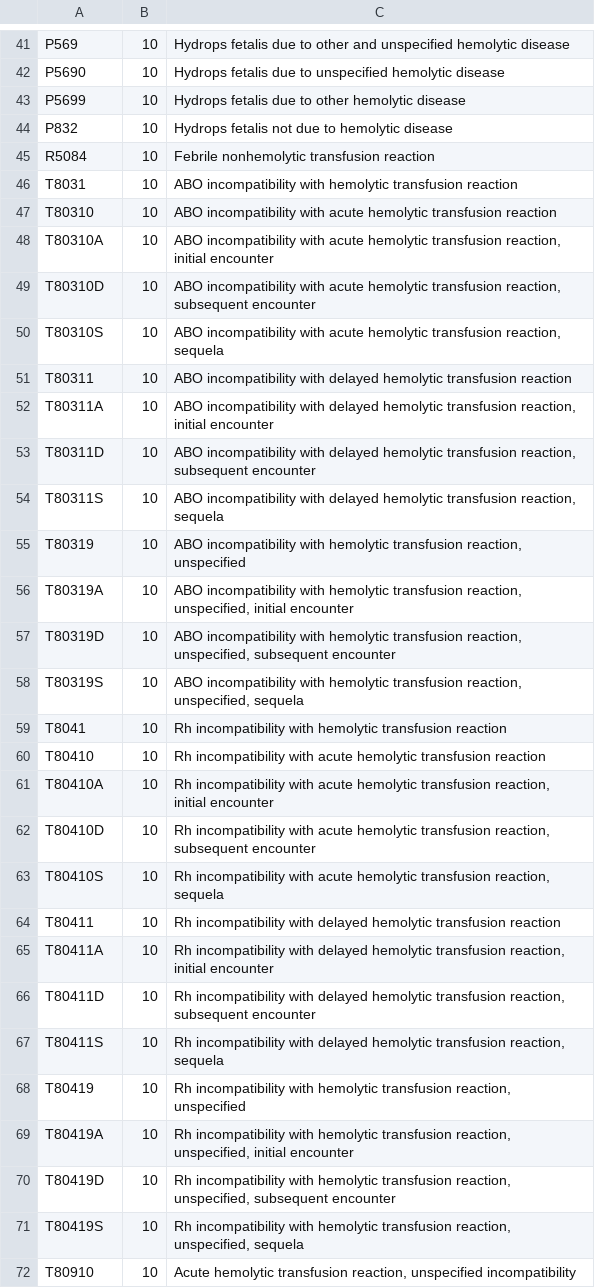
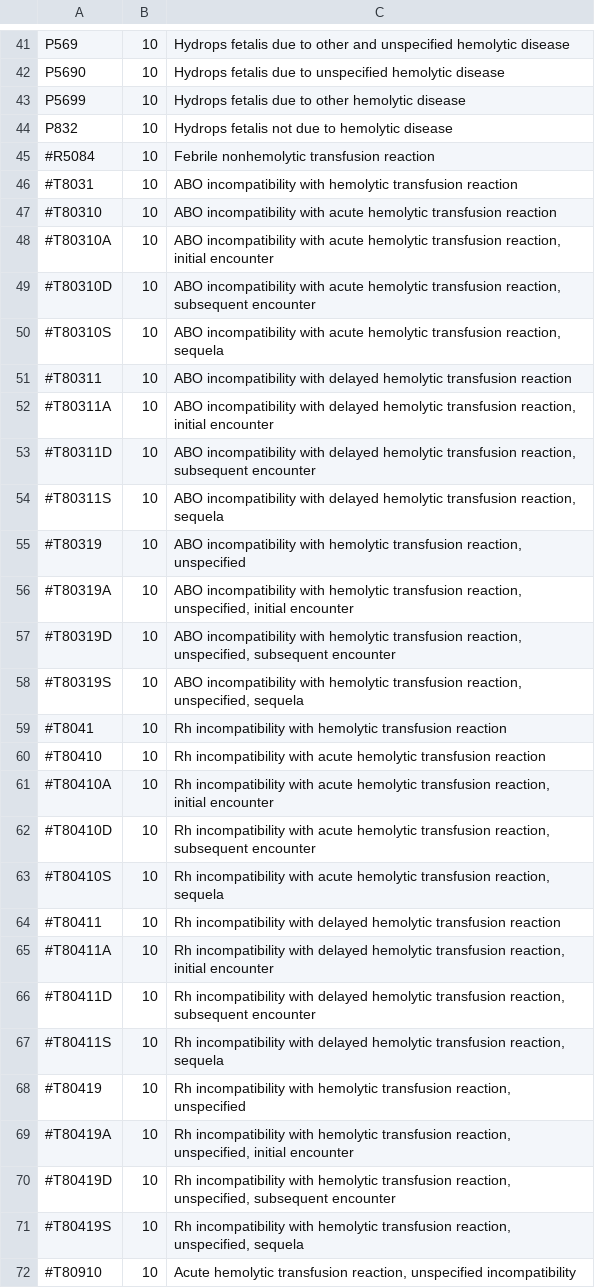
Before and after one commit to giordamaug/decouple_emb_lgbm, a CSV file: asplenic_icd_codes/CHA.csv, drawn as a sheet; only a part is shown, gaps mark what is left out; the diff covers the shown part only.

Commit message:
upd

```diff
--- a/asplenic_icd_codes/CHA.csv
+++ b/asplenic_icd_codes/CHA.csv
@@ -44,29 +44,29 @@ P5699;10;Hydrops fetalis due to other hemolytic disease
 P832;10;Hydrops fetalis not due to hemolytic disease
-R5084;10;Febrile nonhemolytic transfusion reaction
-T8031;10;ABO incompatibility with hemolytic transfusion reaction
-T80310;10;ABO incompatibility with acute hemolytic transfusion reaction
-T80310A;10;ABO incompatibility with acute hemolytic transfusion reaction, initial encounter
-T80310D;10;ABO incompatibility with acute hemolytic transfusion reaction, subsequent encounter
-T80310S;10;ABO incompatibility with acute hemolytic transfusion reaction, sequela
-T80311;10;ABO incompatibility with delayed hemolytic transfusion reaction
-T80311A;10;ABO incompatibility with delayed hemolytic transfusion reaction, initial encounter
-T80311D;10;ABO incompatibility with delayed hemolytic transfusion reaction, subsequent encounter
-T80311S;10;ABO incompatibility with delayed hemolytic transfusion reaction, sequela
-T80319;10;ABO incompatibility with hemolytic transfusion reaction, unspecified
-T80319A;10;ABO incompatibility with hemolytic transfusion reaction, unspecified, initial encounter
-T80319D;10;ABO incompatibility with hemolytic transfusion reaction, unspecified, subsequent encounter
-T80319S;10;ABO incompatibility with hemolytic transfusion reaction, unspecified, sequela
-T8041;10;Rh incompatibility with hemolytic transfusion reaction
-T80410;10;Rh incompatibility with acute hemolytic transfusion reaction
-T80410A;10;Rh incompatibility with acute hemolytic transfusion reaction, initial encounter
-T80410D;10;Rh incompatibility with acute hemolytic transfusion reaction, subsequent encounter
-T80410S;10;Rh incompatibility with acute hemolytic transfusion reaction, sequela
-T80411;10;Rh incompatibility with delayed hemolytic transfusion reaction
-T80411A;10;Rh incompatibility with delayed hemolytic transfusion reaction, initial encounter
-T80411D;10;Rh incompatibility with delayed hemolytic transfusion reaction, subsequent encounter
-T80411S;10;Rh incompatibility with delayed hemolytic transfusion reaction, sequela
-T80419;10;Rh incompatibility with hemolytic transfusion reaction, unspecified
-T80419A;10;Rh incompatibility with hemolytic transfusion reaction, unspecified, initial encounter
-T80419D;10;Rh incompatibility with hemolytic transfusion reaction, unspecified, subsequent encounter
-T80419S;10;Rh incompatibility with hemolytic transfusion reaction, unspecified, sequela
-T80910;10;Acute hemolytic transfusion reaction, unspecified incompatibility
+#R5084;10;Febrile nonhemolytic transfusion reaction
+#T8031;10;ABO incompatibility with hemolytic transfusion reaction
+#T80310;10;ABO incompatibility with acute hemolytic transfusion reaction
+#T80310A;10;ABO incompatibility with acute hemolytic transfusion reaction, initial encounter
+#T80310D;10;ABO incompatibility with acute hemolytic transfusion reaction, subsequent encounter
+#T80310S;10;ABO incompatibility with acute hemolytic transfusion reaction, sequela
+#T80311;10;ABO incompatibility with delayed hemolytic transfusion reaction
+#T80311A;10;ABO incompatibility with delayed hemolytic transfusion reaction, initial encounter
+#T80311D;10;ABO incompatibility with delayed hemolytic transfusion reaction, subsequent encounter
+#T80311S;10;ABO incompatibility with delayed hemolytic transfusion reaction, sequela
+#T80319;10;ABO incompatibility with hemolytic transfusion reaction, unspecified
+#T80319A;10;ABO incompatibility with hemolytic transfusion reaction, unspecified, initial encounter
+#T80319D;10;ABO incompatibility with hemolytic transfusion reaction, unspecified, subsequent encounter
+#T80319S;10;ABO incompatibility with hemolytic transfusion reaction, unspecified, sequela
+#T8041;10;Rh incompatibility with hemolytic transfusion reaction
+#T80410;10;Rh incompatibility with acute hemolytic transfusion reaction
+#T80410A;10;Rh incompatibility with acute hemolytic transfusion reaction, initial encounter
+#T80410D;10;Rh incompatibility with acute hemolytic transfusion reaction, subsequent encounter
+#T80410S;10;Rh incompatibility with acute hemolytic transfusion reaction, sequela
+#T80411;10;Rh incompatibility with delayed hemolytic transfusion reaction
+#T80411A;10;Rh incompatibility with delayed hemolytic transfusion reaction, initial encounter
+#T80411D;10;Rh incompatibility with delayed hemolytic transfusion reaction, subsequent encounter
+#T80411S;10;Rh incompatibility with delayed hemolytic transfusion reaction, sequela
+#T80419;10;Rh incompatibility with hemolytic transfusion reaction, unspecified
+#T80419A;10;Rh incompatibility with hemolytic transfusion reaction, unspecified, initial encounter
+#T80419D;10;Rh incompatibility with hemolytic transfusion reaction, unspecified, subsequent encounter
+#T80419S;10;Rh incompatibility with hemolytic transfusion reaction, unspecified, sequela
+#T80910;10;Acute hemolytic transfusion reaction, unspecified incompatibility
```
Also changed, not shown: 35 edited cells elsewhere in this file.
